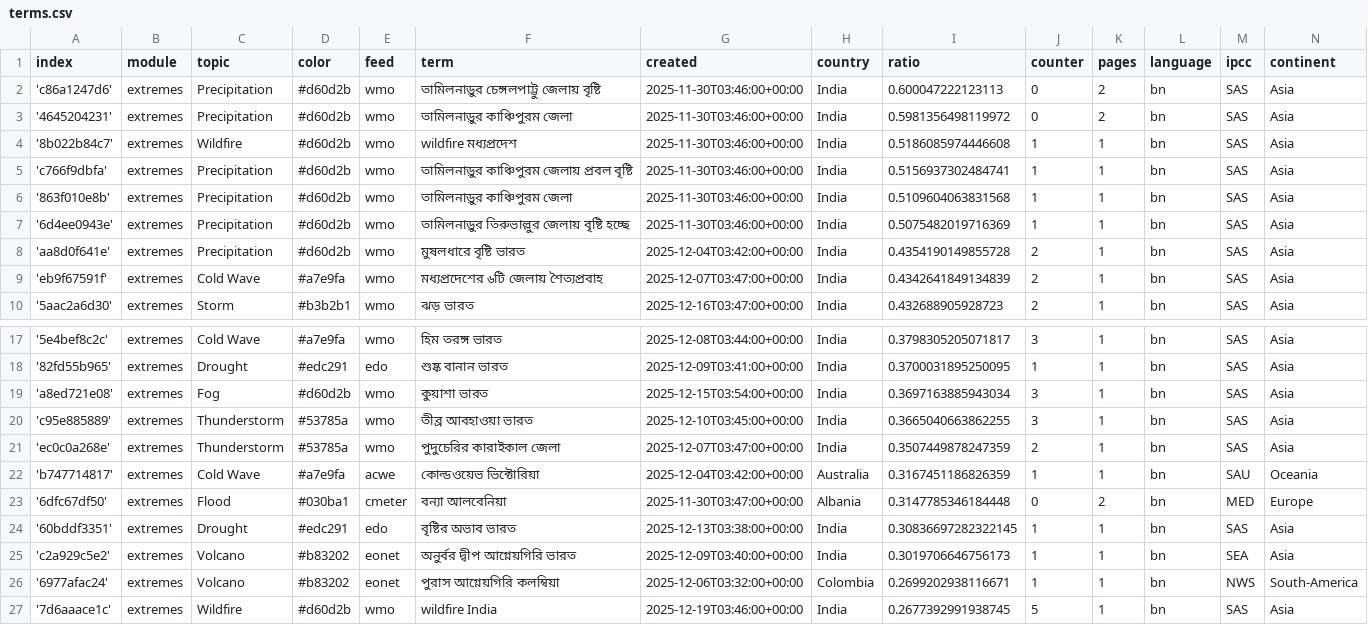
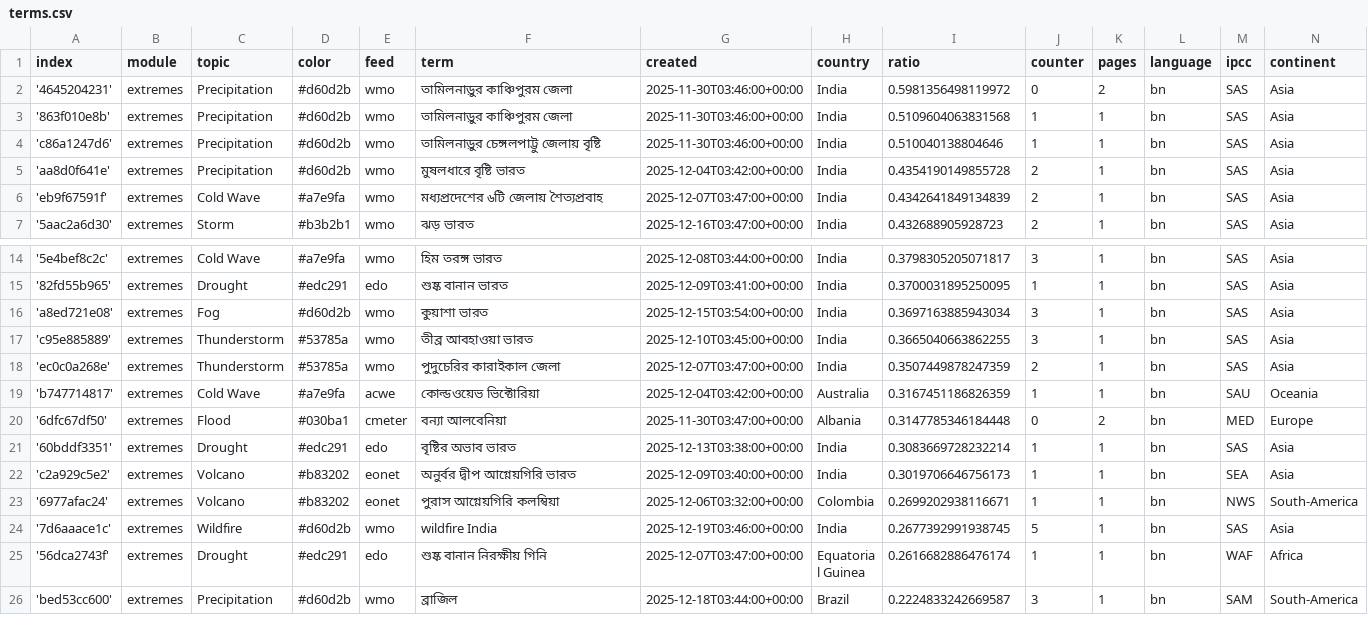
Before and after one commit to sonjanews/bengaliExtremes, a CSV file: terms.csv, drawn as a sheet; only a part is shown, gaps mark what is left out; the shorter side is filled out with more unchanged rows.

Commit message:
Commit from GitHub Actions (harvest:0.0)

```diff
--- a/terms.csv
+++ b/terms.csv
@@ -1,8 +1,5 @@
 index,module,topic,color,feed,term,created,country,ratio,counter,pages,language,ipcc,continent
-'c86a1247d6',extremes,Precipitation,#d60d2b,wmo,তামিলনাড়ুর চেঙ্গলপাট্টু জেলায় বৃষ্টি,2025-11-30T03:46:00+00:00,India,0.600047222123113,0,2,bn,SAS,Asia
 '4645204231',extremes,Precipitation,#d60d2b,wmo,তামিলনাড়ুর কাঞ্চিপুরম জেলা,2025-11-30T03:46:00+00:00,India,0.5981356498119972,0,2,bn,SAS,Asia
-'8b022b84c7',extremes,Wildfire,#d60d2b,wmo,wildfire মধ্যপ্রদেশ,2025-11-30T03:46:00+00:00,India,0.5186085974446608,1,1,bn,SAS,Asia
-'c766f9dbfa',extremes,Precipitation,#d60d2b,wmo,তামিলনাড়ুর কাঞ্চিপুরম জেলায় প্রবল বৃষ্টি,2025-11-30T03:46:00+00:00,India,0.5156937302484741,1,1,bn,SAS,Asia
 '863f010e8b',extremes,Precipitation,#d60d2b,wmo,তামিলনাড়ুর কাঞ্চিপুরম জেলা,2025-11-30T03:46:00+00:00,India,0.5109604063831568,1,1,bn,SAS,Asia
-'6d4ee0943e',extremes,Precipitation,#d60d2b,wmo,তামিলনাড়ুর তিরুভাল্লুর জেলায় বৃষ্টি হচ্ছে,2025-11-30T03:46:00+00:00,India,0.5075482019716369,1,1,bn,SAS,Asia
+'c86a1247d6',extremes,Precipitation,#d60d2b,wmo,তামিলনাড়ুর চেঙ্গলপাট্টু জেলায় বৃষ্টি,2025-11-30T03:46:00+00:00,India,0.510040138804646,1,1,bn,SAS,Asia
 'aa8d0f641e',extremes,Precipitation,#d60d2b,wmo,মুষলধারে বৃষ্টি ভারত,2025-12-04T03:42:00+00:00,India,0.4354190149855728,2,1,bn,SAS,Asia
@@ -23,3 +20,3 @@ index,module,topic,color,feed,term,created,country,ratio,counter,pages,language,
 '6dfc67df50',extremes,Flood,#030ba1,cmeter,বন্যা আলবেনিয়া,2025-11-30T03:47:00+00:00,Albania,0.3147785346184448,0,2,bn,MED,Europe
-'60bddf3351',extremes,Drought,#edc291,edo,বৃষ্টির অভাব ভারত,2025-12-13T03:38:00+00:00,India,0.30836697282322145,1,1,bn,SAS,Asia
+'60bddf3351',extremes,Drought,#edc291,edo,বৃষ্টির অভাব ভারত,2025-12-13T03:38:00+00:00,India,0.3083669728232214,1,1,bn,SAS,Asia
 'c2a929c5e2',extremes,Volcano,#b83202,eonet,অনুর্বর দ্বীপ আগ্নেয়গিরি ভারত,2025-12-09T03:40:00+00:00,India,0.3019706646756173,1,1,bn,SEA,Asia
```
